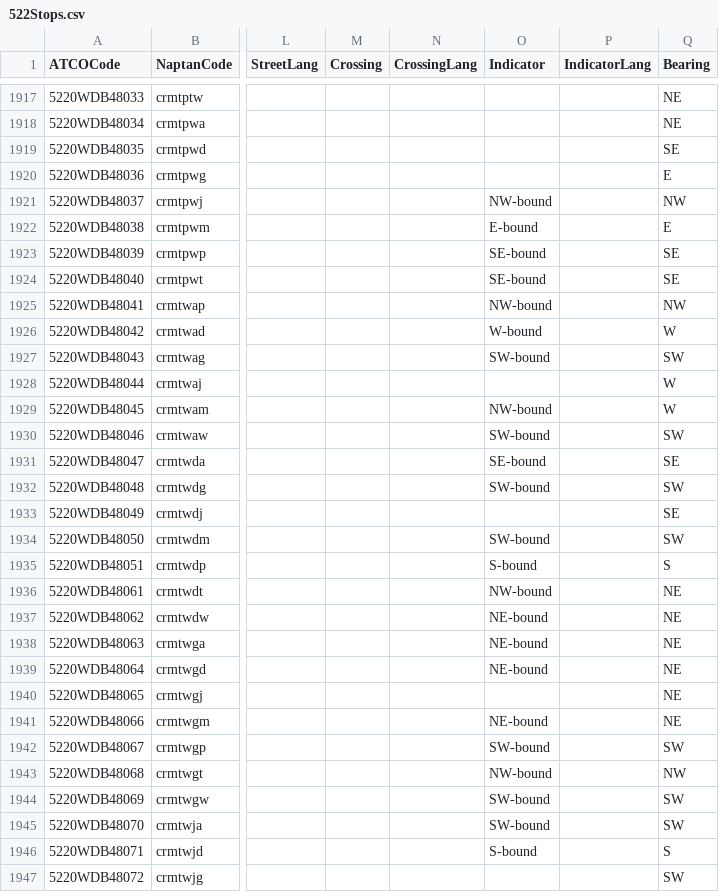
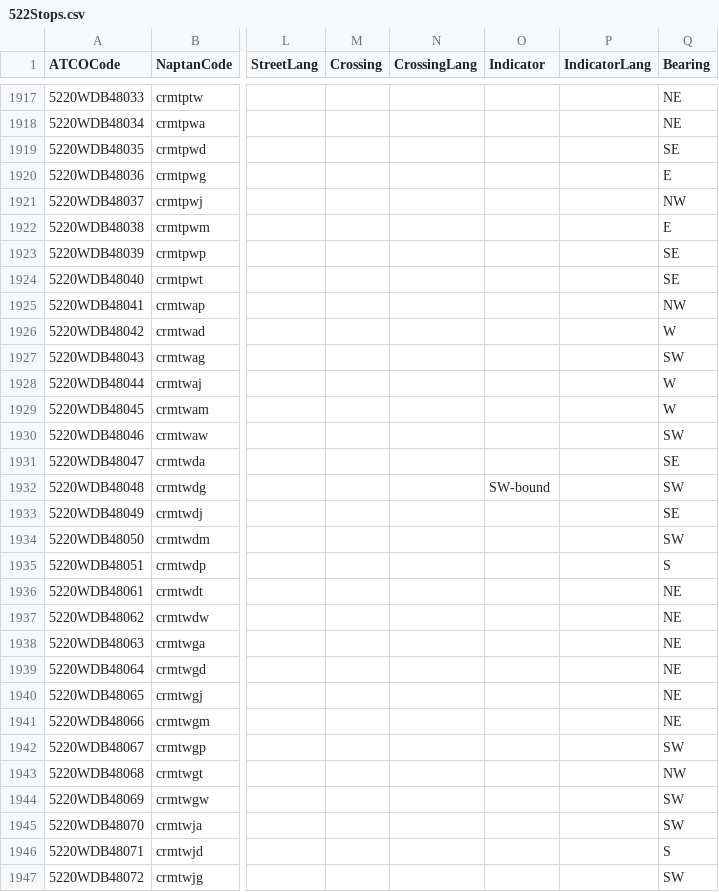
Before and after one commit to ldjb/naptan-nptg-history, a CSV file: 522Stops.csv, drawn as a sheet; only a part is shown, gaps mark what is left out; the diff covers the shown part only; the diff names each change by its address in the sheet, - before the commit and + after, or states it on an @@ line.

```diff
--- a/522Stops.csv
+++ b/522Stops.csv
-O1921 (Indicator): NW-bound
+O1921 (Indicator): (empty)
-O1922 (Indicator): E-bound
+O1922 (Indicator): (empty)
-O1923:O1924 (Indicator): SE-bound
+O1923:O1924 (Indicator): (empty)
-O1925 (Indicator): NW-bound
+O1925 (Indicator): (empty)
-O1926 (Indicator): W-bound
+O1926 (Indicator): (empty)
-O1927 (Indicator): SW-bound
+O1927 (Indicator): (empty)
-O1929 (Indicator): NW-bound
+O1929 (Indicator): (empty)
-O1930 (Indicator): SW-bound
+O1930 (Indicator): (empty)
-O1931 (Indicator): SE-bound
+O1931 (Indicator): (empty)
-O1934 (Indicator): SW-bound
+O1934 (Indicator): (empty)
-O1935 (Indicator): S-bound
+O1935 (Indicator): (empty)
-O1936 (Indicator): NW-bound
+O1936 (Indicator): (empty)
-O1937:O1939 (Indicator): NE-bound
+O1937:O1939 (Indicator): (empty)
-O1941 (Indicator): NE-bound
+O1941 (Indicator): (empty)
-O1942 (Indicator): SW-bound
+O1942 (Indicator): (empty)
-O1943 (Indicator): NW-bound
+O1943 (Indicator): (empty)
-O1944:O1945 (Indicator): SW-bound
+O1944:O1945 (Indicator): (empty)
-O1946 (Indicator): S-bound
+O1946 (Indicator): (empty)
```
Also changed, not shown: 69 edited cells elsewhere in this file, 060Stops.csv, 511Stops.csv, 35 other files.
